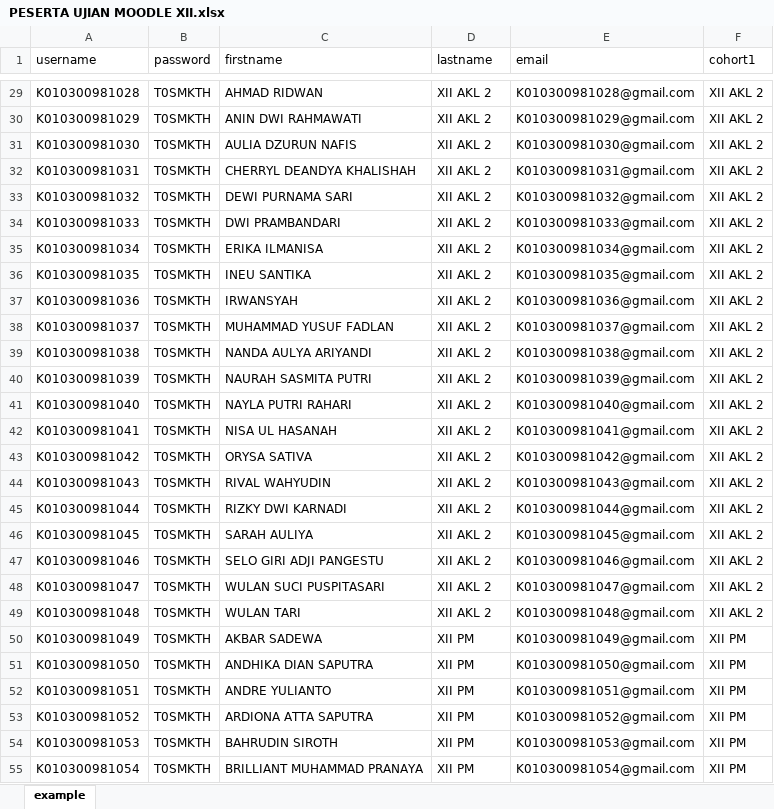
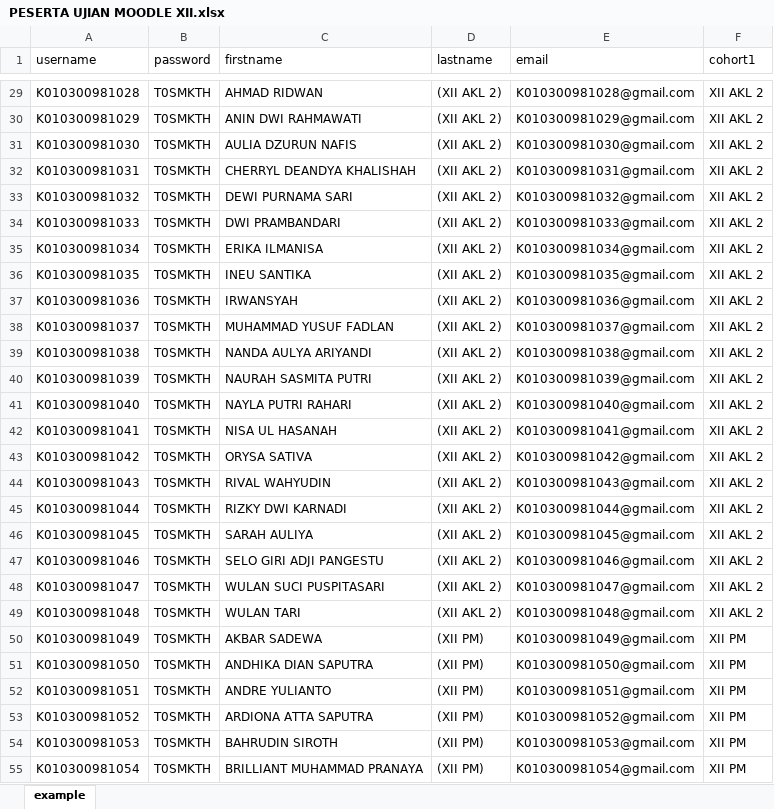
Before and after one commit to webdev14program/cbt2.0admin, an Excel workbook: temp_doc/PESERTA UJIAN MOODLE XII.xlsx, sheet example, drawn as a sheet; only a part is shown, gaps mark what is left out; values as stored, in another font and other column widths than the file's, no borders; the diff covers the shown part only; the diff names each change by its address in the sheet, - before the commit and + after, or states it on an @@ line.

```diff
--- a/temp_doc/PESERTA UJIAN MOODLE XII.xlsx (sheet example)
+++ b/temp_doc/PESERTA UJIAN MOODLE XII.xlsx (sheet example)
-D29:D49 (lastname): XII AKL 2
+D29:D49 (lastname): (XII AKL 2)
-D50:D55 (lastname): XII PM
+D50:D55 (lastname): (XII PM)
```
Also changed, not shown: 219 edited cells elsewhere in this sheet, temp_doc/Mapel Ujian Tryout.xlsx, temp_doc/PESERTA UJIAN MOODLE ADMIN.xlsx, 4 other files.
